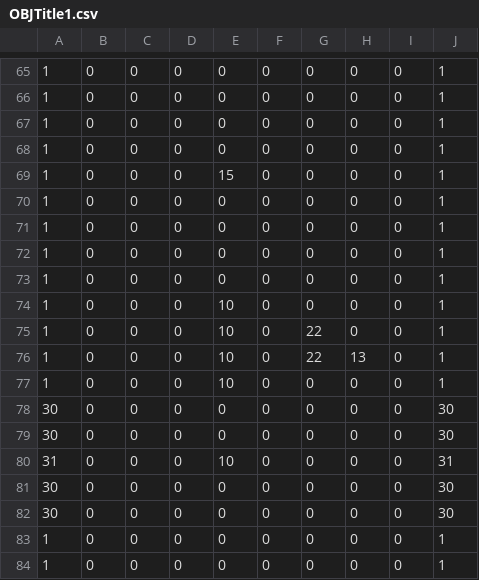
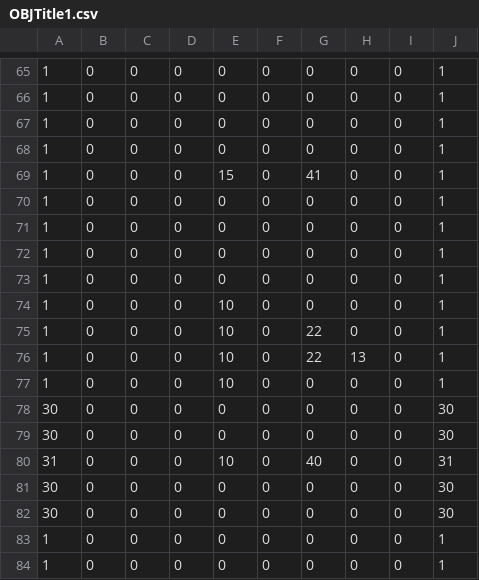
Before and after one commit to suzukimasato1231/Engine2022, a CSV file: PenguinBreak/Resources/map/OBJTitle1.csv, drawn as a sheet; only a part is shown, gaps mark what is left out.

```diff
--- a/PenguinBreak/Resources/map/OBJTitle1.csv
+++ b/PenguinBreak/Resources/map/OBJTitle1.csv
@@ -68,3 +68,3 @@
 1,0,0,0,0,0,0,0,0,1
-1,0,0,0,15,0,0,0,0,1
+1,0,0,0,15,0,41,0,0,1
 1,0,0,0,0,0,0,0,0,1
@@ -79,3 +79,3 @@
 30,0,0,0,0,0,0,0,0,30
-31,0,0,0,10,0,0,0,0,31
+31,0,0,0,10,0,40,0,0,31
 30,0,0,0,0,0,0,0,0,30
```
Also changed, not shown: PenguinBreak/Resources/map/Obj_TitlePos1.csv, 4 other files.
